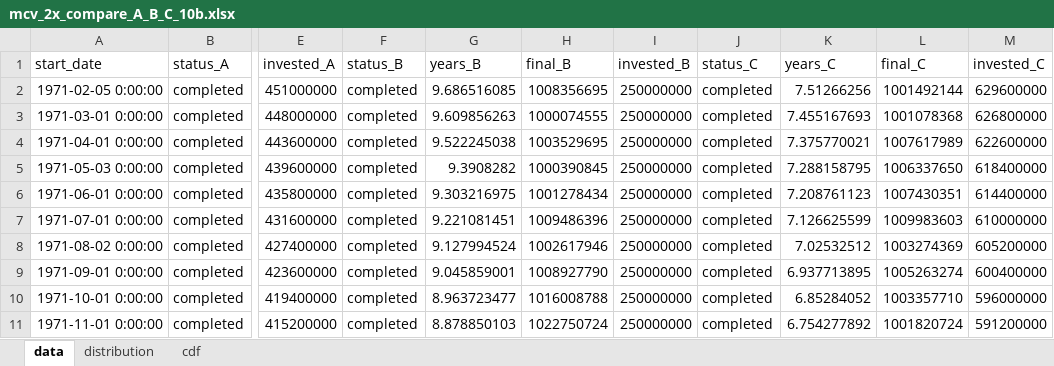
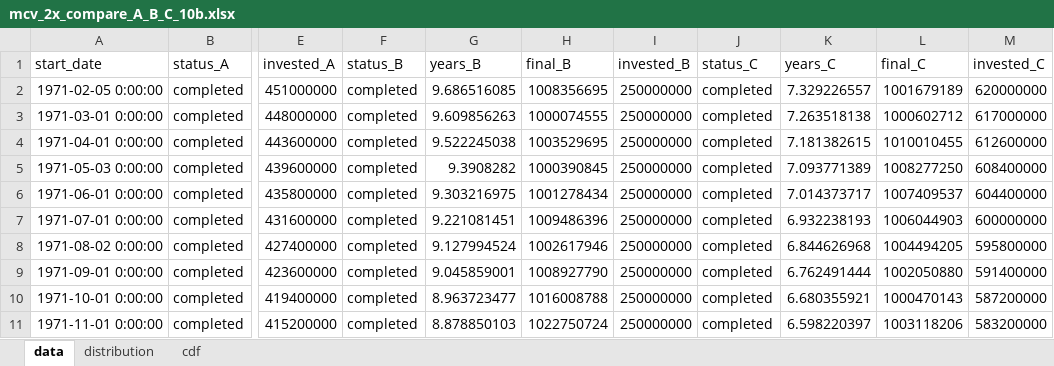
Before and after one commit to healthfood121-sudo/justkeepbuyingtqqq, an Excel workbook: results/mcv_2x_compare_A_B_C_10b.xlsx, sheet data, drawn as a sheet; only a part is shown, gaps mark what is left out; values as stored, in another font and other column widths than the file's, no borders; the diff covers the shown part only; the diff names each change by its address in the sheet, - before the commit and + after, or states it on an @@ line.

```diff
--- a/results/mcv_2x_compare_A_B_C_10b.xlsx (sheet data)
+++ b/results/mcv_2x_compare_A_B_C_10b.xlsx (sheet data)
-K2 (years_C): 7.51266256
+K2 (years_C): 7.329226557
-L2 (final_C): 1001492144
+L2 (final_C): 1001679189
-M2 (invested_C): 629600000
+M2 (invested_C): 620000000
-K3 (years_C): 7.455167693
+K3 (years_C): 7.263518138
-L3 (final_C): 1001078368
+L3 (final_C): 1000602712
-M3 (invested_C): 626800000
+M3 (invested_C): 617000000
-K4 (years_C): 7.375770021
+K4 (years_C): 7.181382615
-L4 (final_C): 1007617989
+L4 (final_C): 1010010455
-M4 (invested_C): 622600000
+M4 (invested_C): 612600000
-K5 (years_C): 7.288158795
+K5 (years_C): 7.093771389
-L5 (final_C): 1006337650
+L5 (final_C): 1008277250
-M5 (invested_C): 618400000
+M5 (invested_C): 608400000
-K6 (years_C): 7.208761123
+K6 (years_C): 7.014373717
-L6 (final_C): 1007430351
+L6 (final_C): 1007409537
-M6 (invested_C): 614400000
+M6 (invested_C): 604400000
-K7 (years_C): 7.126625599
+K7 (years_C): 6.932238193
-L7 (final_C): 1009983603
+L7 (final_C): 1006044903
-M7 (invested_C): 610000000
+M7 (invested_C): 600000000
-K8 (years_C): 7.02532512
+K8 (years_C): 6.844626968
-L8 (final_C): 1003274369
+L8 (final_C): 1004494205
-M8 (invested_C): 605200000
+M8 (invested_C): 595800000
-K9 (years_C): 6.937713895
+K9 (years_C): 6.762491444
-L9 (final_C): 1005263274
+L9 (final_C): 1002050880
-M9 (invested_C): 600400000
+M9 (invested_C): 591400000
-K10 (years_C): 6.85284052
+K10 (years_C): 6.680355921
-L10 (final_C): 1003357710
+L10 (final_C): 1000470143
-M10 (invested_C): 596000000
+M10 (invested_C): 587200000
-K11 (years_C): 6.754277892
+K11 (years_C): 6.598220397
-L11 (final_C): 1001820724
+L11 (final_C): 1003118206
-M11 (invested_C): 591200000
+M11 (invested_C): 583200000
```
Also changed, not shown: 1927 edited cells elsewhere in this sheet, sheet cdf, sheet distribution, results/mcv_2x_compare_A_B_C_10b_v2.xlsx, results/mcv_3x_compare_A_B_C_10b.xlsx, 34 other files.
